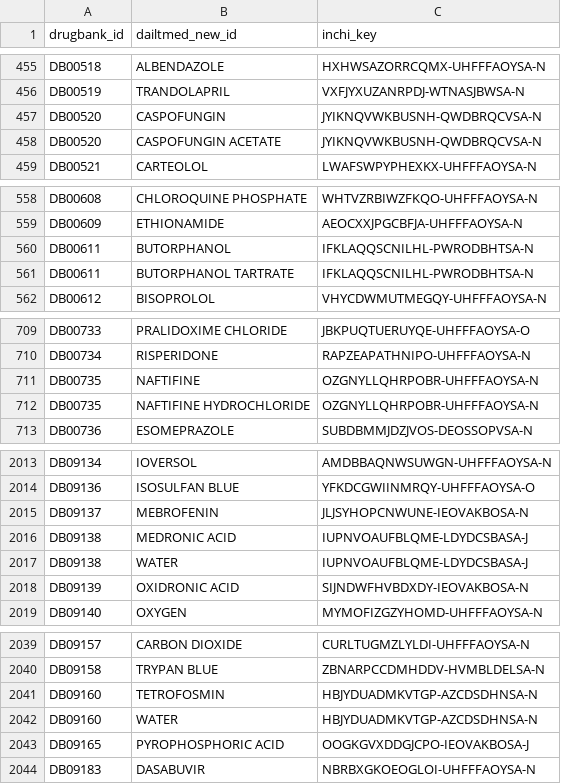
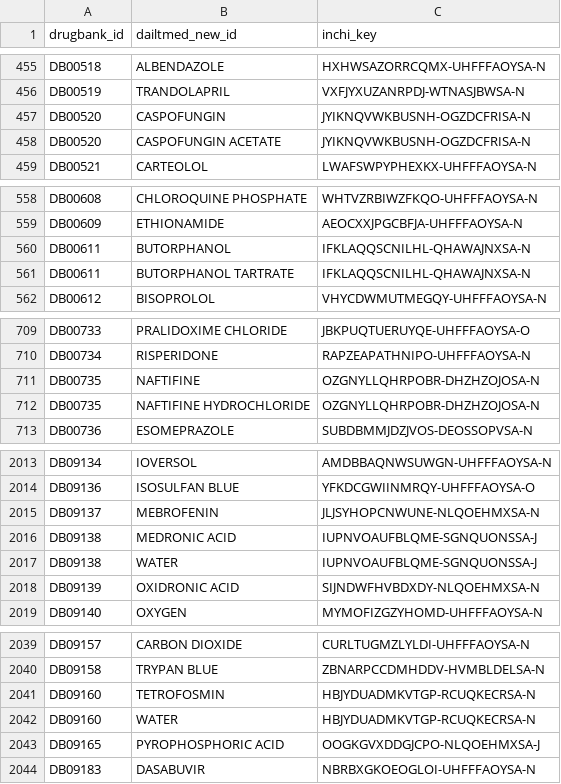
Before and after one commit to MaayanLab/Drugmonizome, a TSV file: drugsetlibraries/metadata/mapping_files/dailtmed_new.tsv, drawn as a sheet; only a part is shown, gaps mark what is left out; the diff covers the shown part only.

```diff
--- a/drugsetlibraries/metadata/mapping_files/dailtmed_new.tsv
+++ b/drugsetlibraries/metadata/mapping_files/dailtmed_new.tsv
@@ -456,4 +456,4 @@ DB00518	ALBENDAZOLE	HXHWSAZORRCQMX-UHFFFAOYSA-N
 DB00519	TRANDOLAPRIL	VXFJYXUZANRPDJ-WTNASJBWSA-N
-DB00520	CASPOFUNGIN	JYIKNQVWKBUSNH-QWDBRQCVSA-N
-DB00520	CASPOFUNGIN ACETATE	JYIKNQVWKBUSNH-QWDBRQCVSA-N
+DB00520	CASPOFUNGIN	JYIKNQVWKBUSNH-OGZDCFRISA-N
+DB00520	CASPOFUNGIN ACETATE	JYIKNQVWKBUSNH-OGZDCFRISA-N
 DB00521	CARTEOLOL	LWAFSWPYPHEXKX-UHFFFAOYSA-N
@@ -559,4 +559,4 @@ DB00608	CHLOROQUINE PHOSPHATE	WHTVZRBIWZFKQO-UHFFFAOYSA-N
 DB00609	ETHIONAMIDE	AEOCXXJPGCBFJA-UHFFFAOYSA-N
-DB00611	BUTORPHANOL	IFKLAQQSCNILHL-PWRODBHTSA-N
-DB00611	BUTORPHANOL TARTRATE	IFKLAQQSCNILHL-PWRODBHTSA-N
+DB00611	BUTORPHANOL	IFKLAQQSCNILHL-QHAWAJNXSA-N
+DB00611	BUTORPHANOL TARTRATE	IFKLAQQSCNILHL-QHAWAJNXSA-N
 DB00612	BISOPROLOL	VHYCDWMUTMEGQY-UHFFFAOYSA-N
@@ -710,4 +710,4 @@ DB00733	PRALIDOXIME CHLORIDE	JBKPUQTUERUYQE-UHFFFAOYSA-O
 DB00734	RISPERIDONE	RAPZEAPATHNIPO-UHFFFAOYSA-N
-DB00735	NAFTIFINE	OZGNYLLQHRPOBR-UHFFFAOYSA-N
-DB00735	NAFTIFINE HYDROCHLORIDE	OZGNYLLQHRPOBR-UHFFFAOYSA-N
+DB00735	NAFTIFINE	OZGNYLLQHRPOBR-DHZHZOJOSA-N
+DB00735	NAFTIFINE HYDROCHLORIDE	OZGNYLLQHRPOBR-DHZHZOJOSA-N
 DB00736	ESOMEPRAZOLE	SUBDBMMJDZJVOS-DEOSSOPVSA-N
@@ -2014,6 +2014,6 @@ DB09134	IOVERSOL	AMDBBAQNWSUWGN-UHFFFAOYSA-N
 DB09136	ISOSULFAN BLUE	YFKDCGWIINMRQY-UHFFFAOYSA-O
-DB09137	MEBROFENIN	JLJSYHOPCNWUNE-IEOVAKBOSA-N
-DB09138	MEDRONIC ACID	IUPNVOAUFBLQME-LDYDCSBASA-J
-DB09138	WATER	IUPNVOAUFBLQME-LDYDCSBASA-J
-DB09139	OXIDRONIC ACID	SIJNDWFHVBDXDY-IEOVAKBOSA-N
+DB09137	MEBROFENIN	JLJSYHOPCNWUNE-NLQOEHMXSA-N
+DB09138	MEDRONIC ACID	IUPNVOAUFBLQME-SGNQUONSSA-J
+DB09138	WATER	IUPNVOAUFBLQME-SGNQUONSSA-J
+DB09139	OXIDRONIC ACID	SIJNDWFHVBDXDY-NLQOEHMXSA-N
 DB09140	OXYGEN	MYMOFIZGZYHOMD-UHFFFAOYSA-N
@@ -2040,5 +2040,5 @@ DB09157	CARBON DIOXIDE	CURLTUGMZLYLDI-UHFFFAOYSA-N
 DB09158	TRYPAN BLUE	ZBNARPCCDMHDDV-HVMBLDELSA-N
-DB09160	TETROFOSMIN	HBJYDUADMKVTGP-AZCDSDHNSA-N
-DB09160	WATER	HBJYDUADMKVTGP-AZCDSDHNSA-N
-DB09165	PYROPHOSPHORIC ACID	OOGKGVXDDGJCPO-IEOVAKBOSA-J
+DB09160	TETROFOSMIN	HBJYDUADMKVTGP-RCUQKECRSA-N
+DB09160	WATER	HBJYDUADMKVTGP-RCUQKECRSA-N
+DB09165	PYROPHOSPHORIC ACID	OOGKGVXDDGJCPO-NLQOEHMXSA-J
 DB09183	DASABUVIR	NBRBXGKOEOGLOI-UHFFFAOYSA-N
```
Also changed, not shown: 7 edited cells elsewhere in this file, drugsetlibraries/metadata/mapping_files/dailymed.tsv, drugsetlibraries/metadata/mapping_files/kegg_ligand.tsv, 16 other files.
